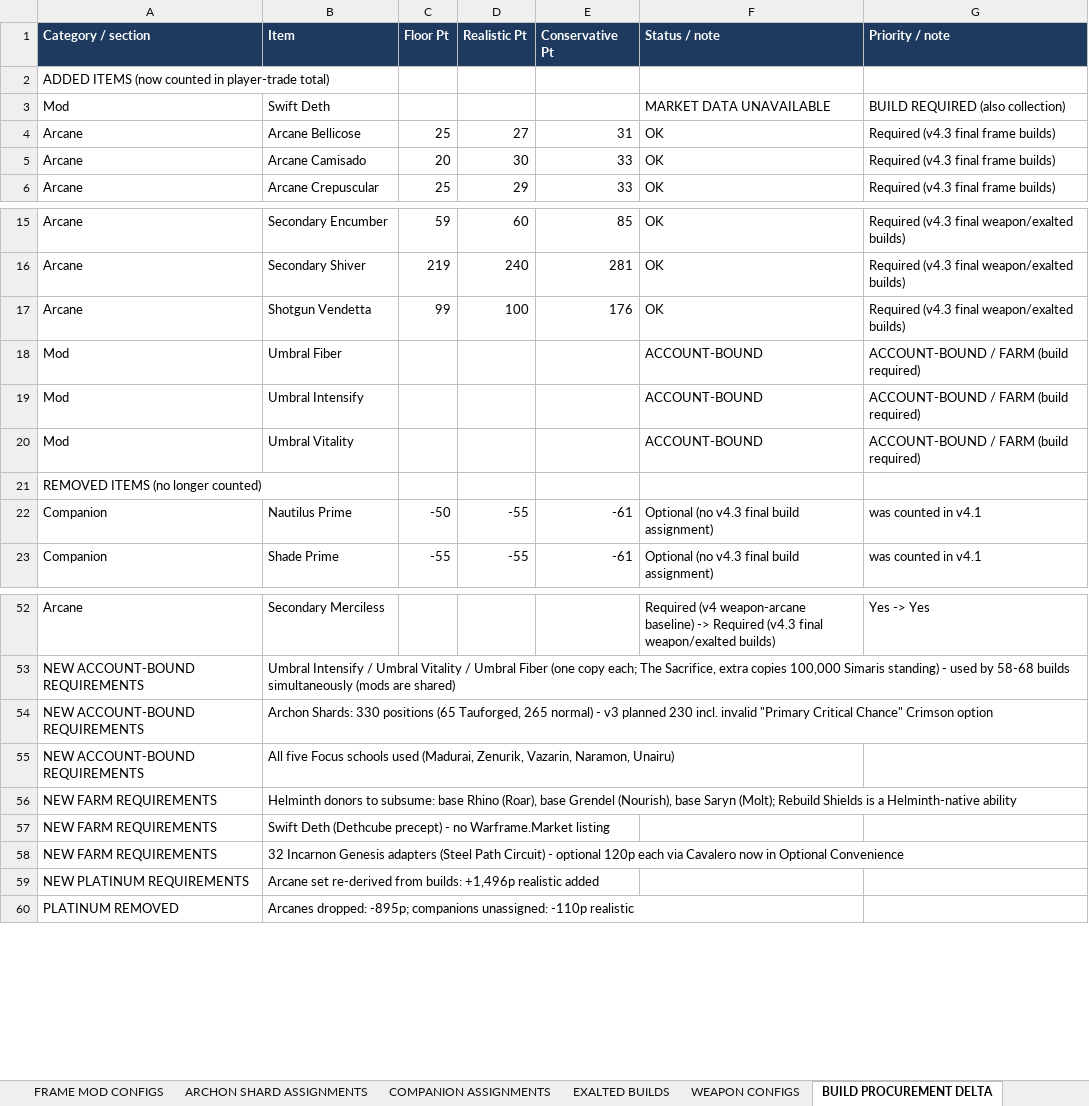
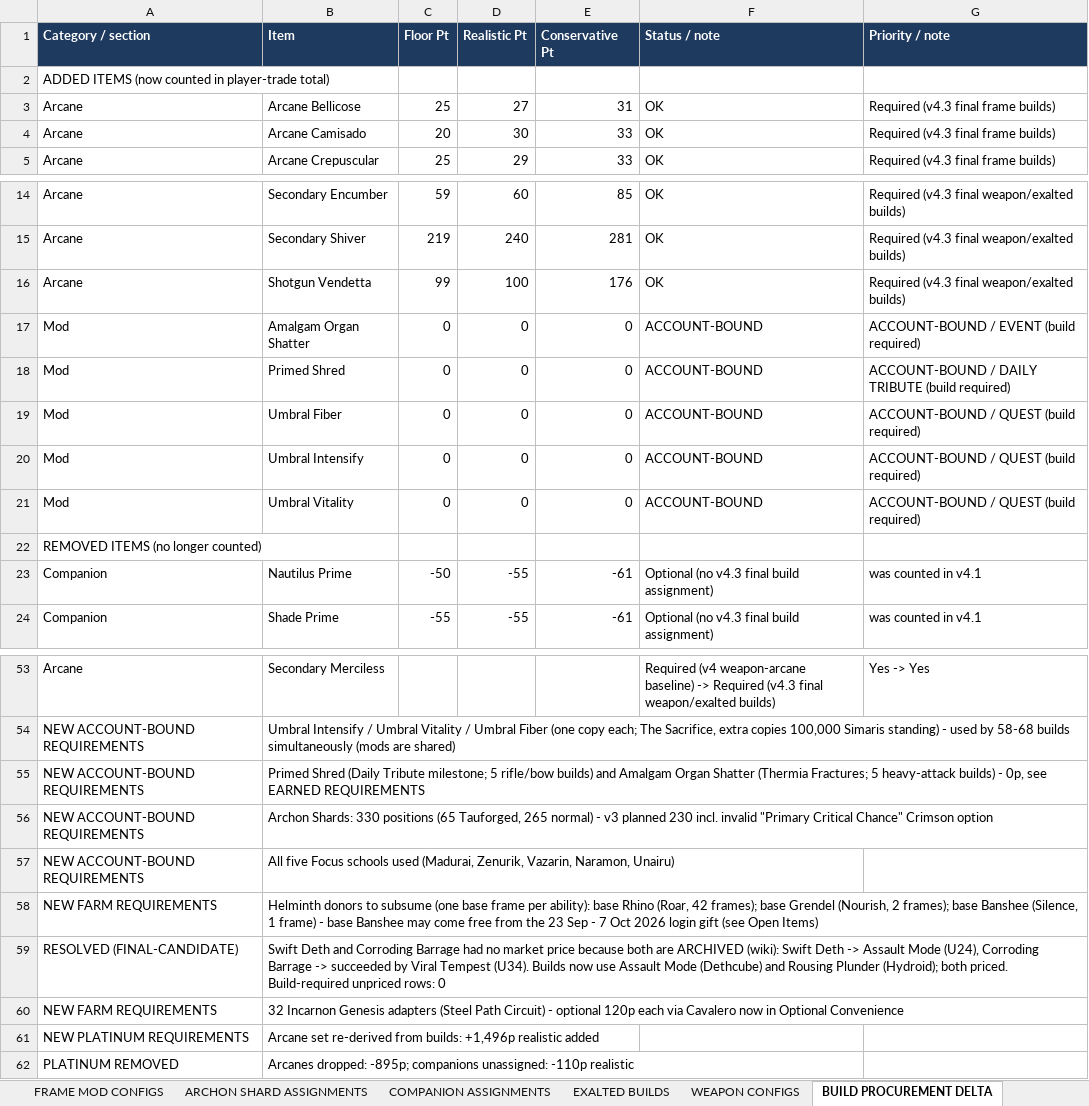
Before and after one commit to argumentativegaming-del/121, an Excel workbook: phase3/Warframe_Phase3_Procurement_Master_v4_Economic_Model.xlsx, sheet BUILD PROCUREMENT DELTA, drawn as a sheet; only a part is shown, gaps mark what is left out; values as stored, in another font and other column widths than the file's, no borders; removed rows and columns are numbered as before the commit, all else as after; the diff names each change by its address in the sheet, - before the commit and + after, or states it on an @@ line.

```diff
--- a/phase3/Warframe_Phase3_Procurement_Master_v4_Economic_Model.xlsx (sheet BUILD PROCUREMENT DELTA)
+++ b/phase3/Warframe_Phase3_Procurement_Master_v4_Economic_Model.xlsx (sheet BUILD PROCUREMENT DELTA)
-row 3: Mod | Swift Deth |  |  |  | MARKET DATA UNAVAILABLE | BUILD REQUIRED (also collection)
+row 17: Mod | Amalgam Organ Shatter | 0 | 0 | 0 | ACCOUNT-BOUND | ACCOUNT-BOUND / EVENT (build required)
+row 18: Mod | Primed Shred | 0 | 0 | 0 | ACCOUNT-BOUND | ACCOUNT-BOUND / DAILY TRIBUTE (build required)
-C19:C21 (Floor Pt): (empty)
+C19:C21 (Floor Pt): 0
-D19:D21 (Realistic Pt): (empty)
+D19:D21 (Realistic Pt): 0
-E19:E21 (Conservative Pt): (empty)
+E19:E21 (Conservative Pt): 0
-G19:G21 (Priority / note): ACCOUNT-BOUND / FARM (build required)
+G19:G21 (Priority / note): ACCOUNT-BOUND / QUEST (build required)
+row 55: NEW ACCOUNT-BOUND REQUIREMENTS | Primed Shred (Daily Tribute milestone; 5 rifle/bow builds) and Amalgam Organ Shatter (Thermia Fractures; 5 heavy-attack builds) - 0p, see EARNED REQUIREMENTS
-B58 (Item): …donors to subsume: base Rhino (Roar), base Grendel (Nourish), base Saryn (Molt); Rebuild Shields is a Helminth-native ability
+B58 (Item): …donors to subsume (one base frame per ability): base Rhino (Roar, 42 frames); base Grendel (Nourish, 2 frames); base Banshee (Silence, 1 frame) - base Banshee may come free from the 23 Sep - 7 Oct 2026 login gift (see Open Items)
-row 57: NEW FARM REQUIREMENTS | Swift Deth (Dethcube precept) - no Warframe.Market listing
+row 59: RESOLVED (FINAL-CANDIDATE) | Swift Deth and Corroding Barrage had no market price because both are ARCHIVED (wiki): Swift Deth -> Assault Mode (U24), Corroding Barrage -> succeeded by Viral Tempest (U34). Builds now use Assault Mode (Dethcube) and Rousing Plunder (Hydroid); both priced. Build-required unpriced rows: 0
```
Also changed, not shown: sheet Procurement Master, sheet Economic Model, sheet Corrections Log, sheet CROSS-ROSTER AUDIT, sheet OPTIMIZATION AUDIT, sheet Mods, 5 more sheets, other sheet tabs, 9 other files.
